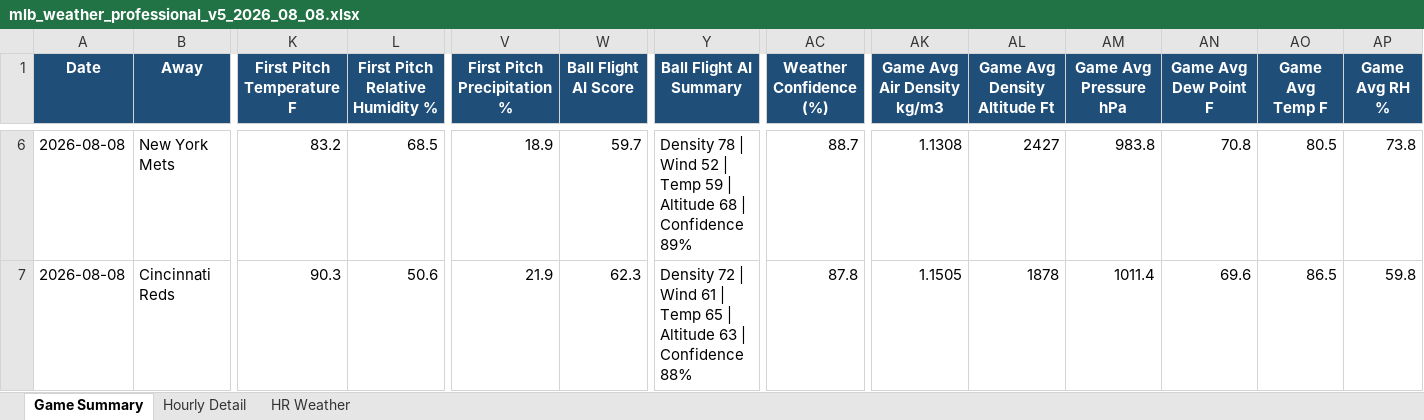
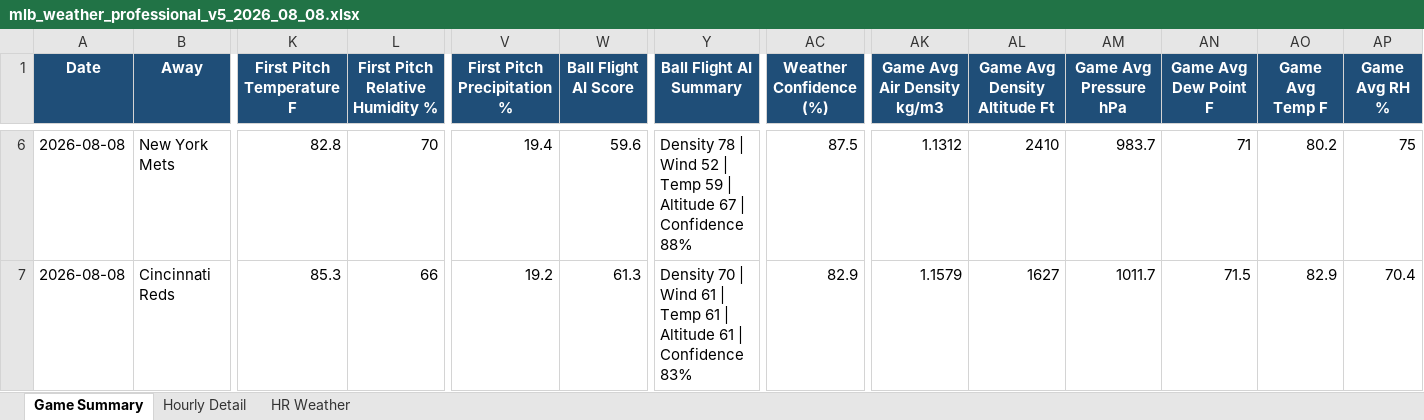
Before and after one commit to pzbaseball/mlb-site-data, an Excel workbook: mlb_weather_professional_v5_2026_08_08.xlsx, sheet Game Summary, drawn as a sheet; only a part is shown, gaps mark what is left out; values as stored, in another font and other column widths than the file's, no borders; conditional formats not drawn; the diff covers the shown part only; the diff names each change by its address in the sheet, - before the commit and + after, or states it on an @@ line.

Commit message:
Update MLB weather 2026-08-08 08:35 AM PT

```diff
--- a/mlb_weather_professional_v5_2026_08_08.xlsx (sheet Game Summary)
+++ b/mlb_weather_professional_v5_2026_08_08.xlsx (sheet Game Summary)
-K6 (First Pitch Temperature F): 83.2
+K6 (First Pitch Temperature F): 82.8
-L6 (First Pitch Relative Humidity %): 68.5
+L6 (First Pitch Relative Humidity %): 70
-V6 (First Pitch Precipitation %): 18.9
+V6 (First Pitch Precipitation %): 19.4
-W6 (Ball Flight AI Score): 59.7
+W6 (Ball Flight AI Score): 59.6
-Y6 (Ball Flight AI Summary): …| Altitude 68 | Confidence 89%
+Y6 (Ball Flight AI Summary): …| Altitude 67 | Confidence 88%
-AC6 (Weather Confidence (%)): 88.7
+AC6 (Weather Confidence (%)): 87.5
-AK6 (Game Avg Air Density kg/m3): 1.1308
+AK6 (Game Avg Air Density kg/m3): 1.1312
-AL6 (Game Avg Density Altitude Ft): 2427
+AL6 (Game Avg Density Altitude Ft): 2410
-AM6 (Game Avg Pressure hPa): 983.8
+AM6 (Game Avg Pressure hPa): 983.7
-AN6 (Game Avg Dew Point F): 70.8
+AN6 (Game Avg Dew Point F): 71
-AO6 (Game Avg Temp F): 80.5
+AO6 (Game Avg Temp F): 80.2
-AP6 (Game Avg RH %): 73.8
+AP6 (Game Avg RH %): 75
-K7 (First Pitch Temperature F): 90.3
+K7 (First Pitch Temperature F): 85.3
-L7 (First Pitch Relative Humidity %): 50.6
+L7 (First Pitch Relative Humidity %): 66
-V7 (First Pitch Precipitation %): 21.9
+V7 (First Pitch Precipitation %): 19.2
-W7 (Ball Flight AI Score): 62.3
+W7 (Ball Flight AI Score): 61.3
-Y7 (Ball Flight AI Summary): Density 72 | Wind 61 | Temp 65 | Altitude 63 | Confidence 88%
+Y7 (Ball Flight AI Summary): Density 70 | Wind 61 | Temp 61 | Altitude 61 | Confidence 83%
-AC7 (Weather Confidence (%)): 87.8
+AC7 (Weather Confidence (%)): 82.9
-AK7 (Game Avg Air Density kg/m3): 1.1505
+AK7 (Game Avg Air Density kg/m3): 1.1579
-AL7 (Game Avg Density Altitude Ft): 1878
+AL7 (Game Avg Density Altitude Ft): 1627
-AM7 (Game Avg Pressure hPa): 1011.4
+AM7 (Game Avg Pressure hPa): 1011.7
-AN7 (Game Avg Dew Point F): 69.6
+AN7 (Game Avg Dew Point F): 71.5
-AO7 (Game Avg Temp F): 86.5
+AO7 (Game Avg Temp F): 82.9
-AP7 (Game Avg RH %): 59.8
+AP7 (Game Avg RH %): 70.4
```
Also changed, not shown: 219 edited cells elsewhere in this sheet, sheet Hourly Detail, sheet HR Weather, 2 other files.
